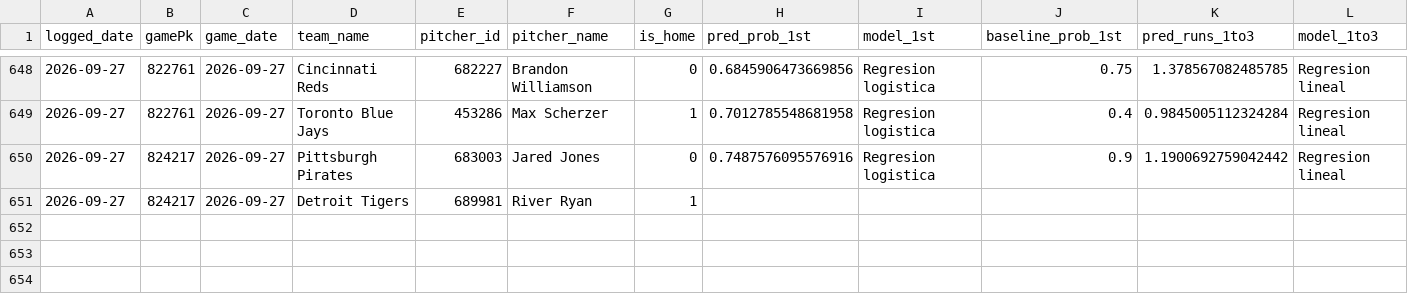
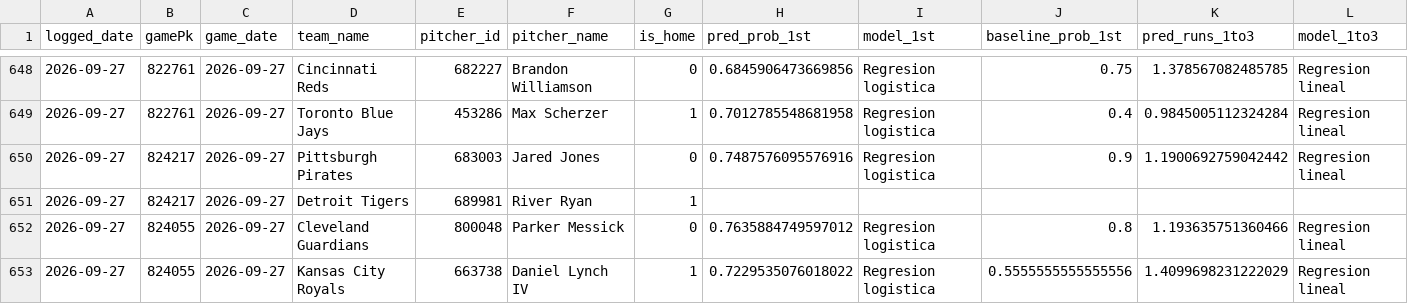
Before and after one commit to BrandonPalmaJobs/apuestas-mlb, a CSV file: predictions_log.csv, drawn as a sheet; only a part is shown, gaps mark what is left out; rows hold the shown columns only; the diff names each change by its address in the sheet, - before the commit and + after, or states it on an @@ line.

Commit message:
Log de predicciones 2026-09-27

```diff
--- a/predictions_log.csv
+++ b/predictions_log.csv
+row 652: 2026-09-27 | 824055 | 2026-09-27 | Cleveland Guardians | 800048 | Parker Messick | 0 | 0.7635884749597012 | Regresion logistica | 0.8 | 1.193635751360466 | Regresion lineal
+row 653: 2026-09-27 | 824055 | 2026-09-27 | Kansas City Royals | 663738 | Daniel Lynch IV | 1 | 0.7229535076018022 | Regresion logistica | 0.5555555555555556 | 1.4099698231222029 | Regresion lineal
```
